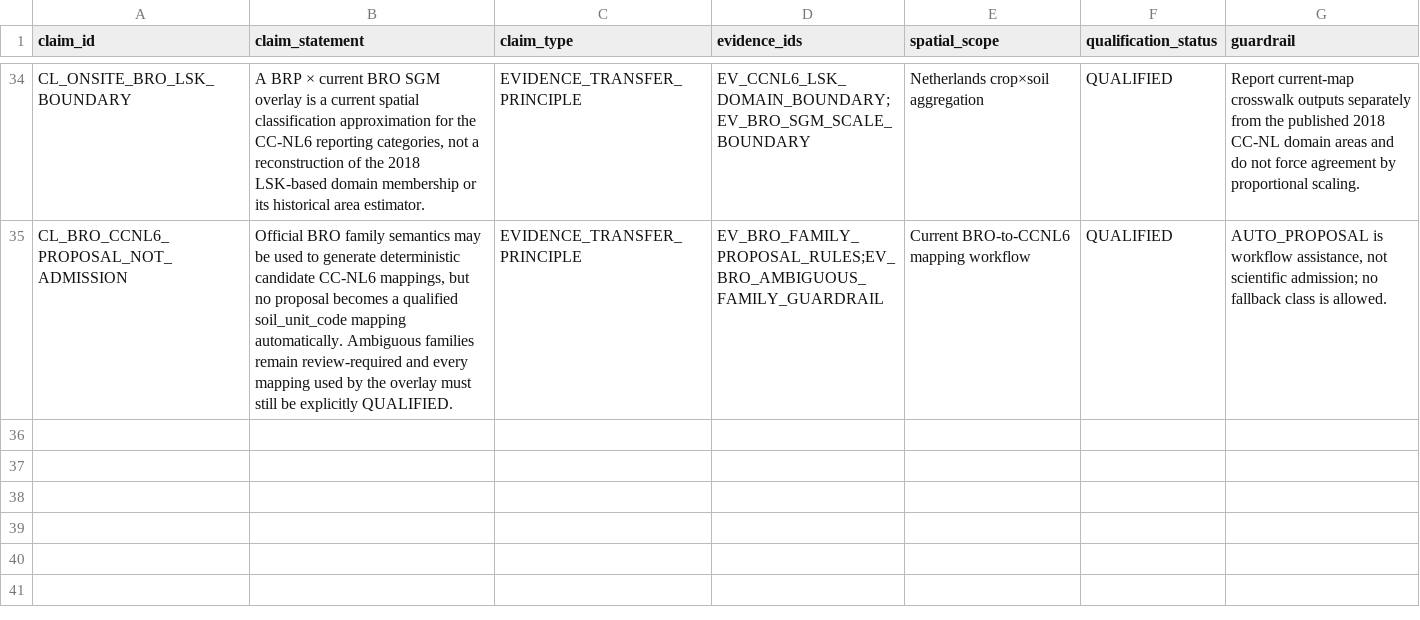
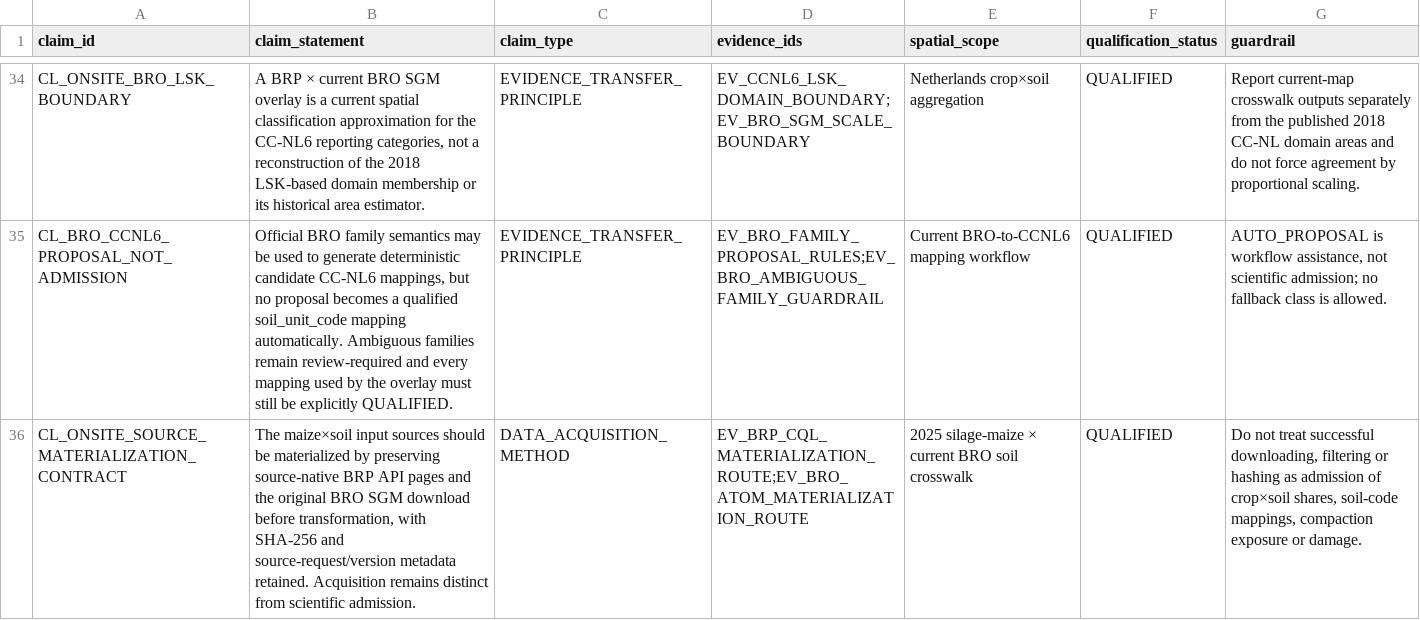
Before and after one commit to abhedwig-cell/Bodemverdichting_kosten, a CSV file: evidence/claims.csv, drawn as a sheet; only a part is shown, gaps mark what is left out; the diff names each change by its address in the sheet, - before the commit and + after, or states it on an @@ line.

Commit message:
Add source materialization claim

```diff
--- a/evidence/claims.csv
+++ b/evidence/claims.csv
+row 36: CL_ONSITE_SOURCE_MATERIALIZATION_CONTRACT | The maize×soil input sources should be materialized by preserving source-native BRP API pages and the original BRO SGM download before transformation, with SHA-256 and source-request/version metadata retained. Acquisition remains distinct from scientific admission. | DATA_ACQUISITION_METHOD | EV_BRP_CQL_MATERIALIZATION_ROUTE;EV_BRO_ATOM_MATERIALIZATION_ROUTE | 2025 silage-maize × current BRO soil crosswalk | QUALIFIED | Do not treat successful downloading, filtering or hashing as admission of crop×soil shares, soil-code mappings, compaction exposure or damage.
```
